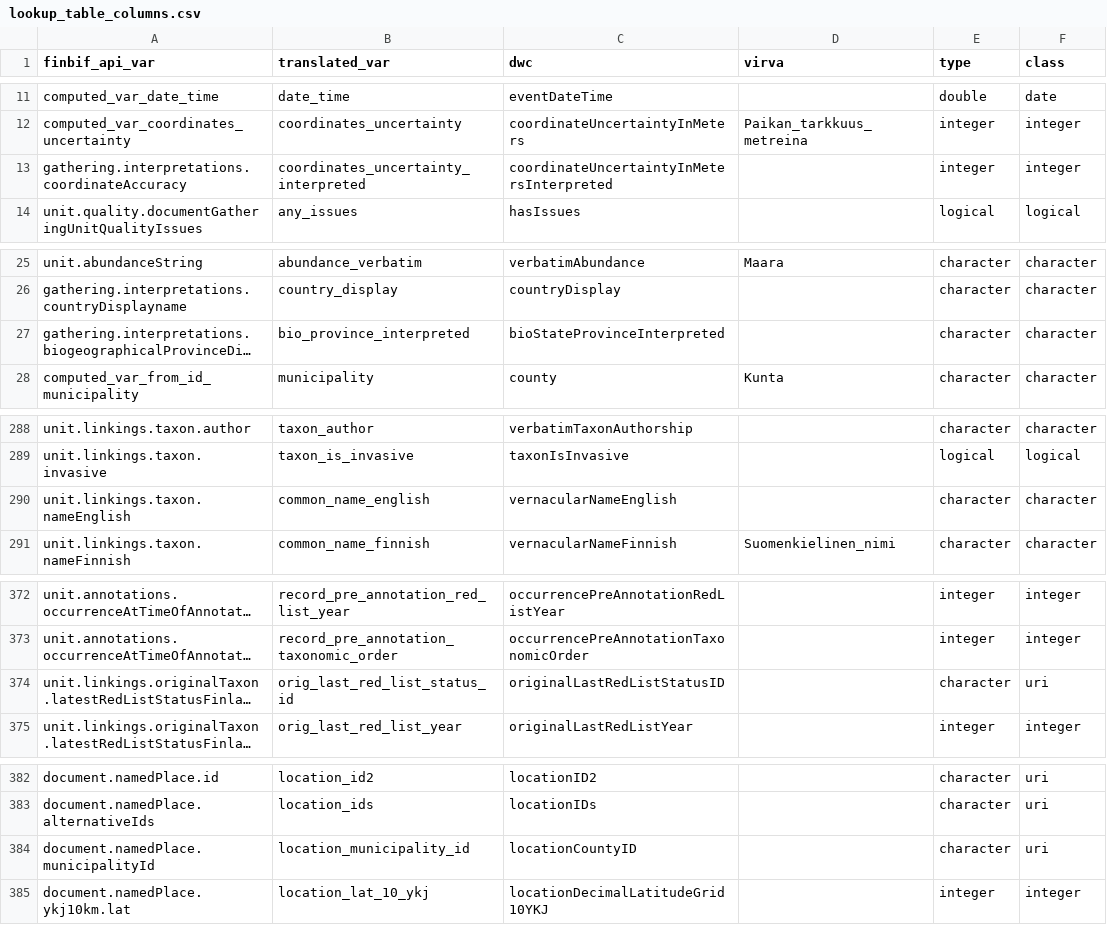
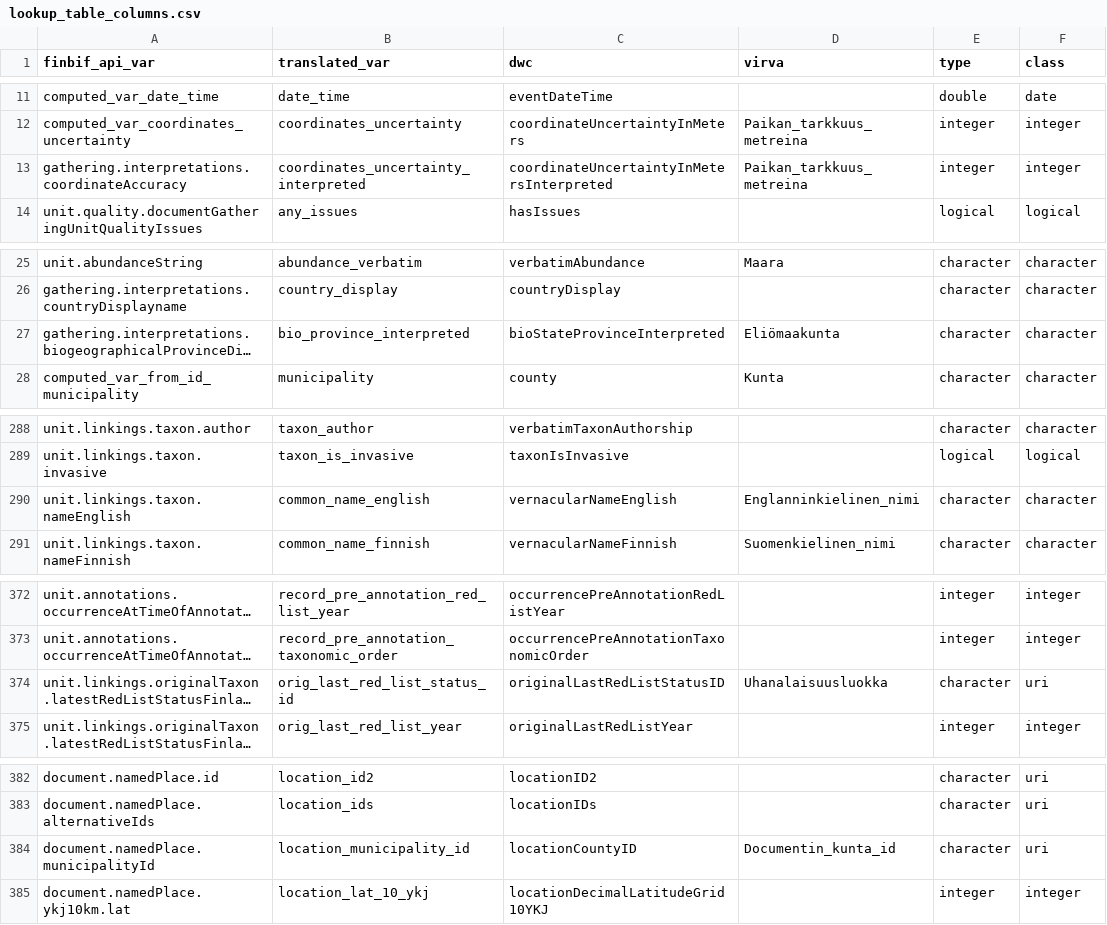
Before and after one commit to luomus/laji-pygeoapi, a CSV file: src/lookup_table_columns.csv, drawn as a sheet; only a part is shown, gaps mark what is left out; long unchanged cells end in …; the diff covers the shown part only; the diff names each change by its address in the sheet, - before the commit and + after, or states it on an @@ line.

```diff
--- a/src/lookup_table_columns.csv
+++ b/src/lookup_table_columns.csv
-D13 (virva): (empty)
+D13 (virva): Paikan_tarkkuus_metreina
-D27 (virva): (empty)
+D27 (virva): Eliömaakunta
-D290 (virva): (empty)
+D290 (virva): Englanninkielinen_nimi
-D374 (virva): (empty)
+D374 (virva): Uhanalaisuusluokka
-D384 (virva): (empty)
+D384 (virva): Documentin_kunta_id
```
Also changed, not shown: 32 edited cells elsewhere in this file, 3 other files.
